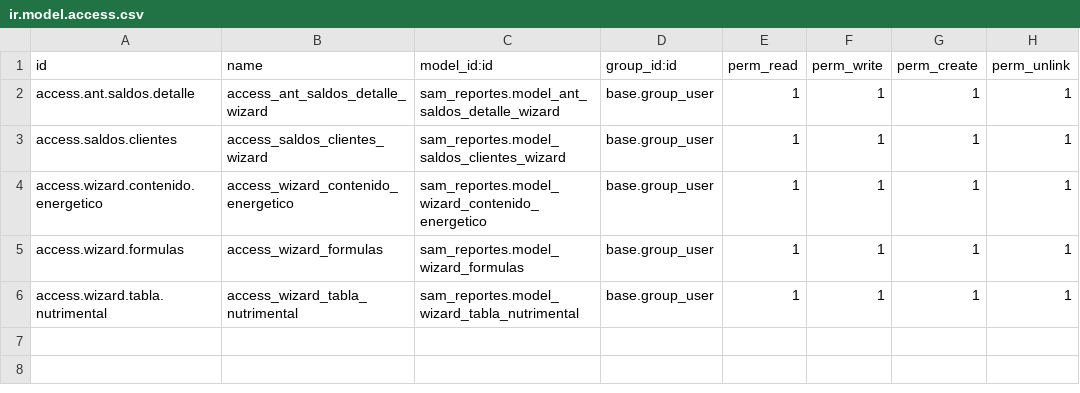
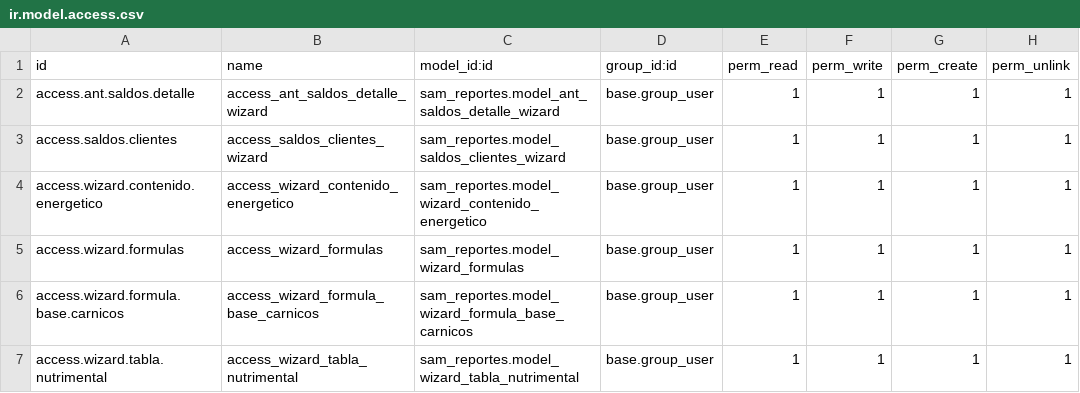
Before and after one commit to indusam/Samper1, a CSV file: sam_reportes/security/ir.model.access.csv, drawn as a sheet.

Commit message:
fórmula base cárnicos

```diff
--- a/sam_reportes/security/ir.model.access.csv
+++ b/sam_reportes/security/ir.model.access.csv
@@ -5,2 +5,3 @@ access.wizard.contenido.energetico,access_wizard_contenido_energetico,sam_report
 access.wizard.formulas,access_wizard_formulas,sam_reportes.model_wizard_formulas,base.group_user,1,1,1,1
+access.wizard.formula.base.carnicos,access_wizard_formula_base_carnicos,sam_reportes.model_wizard_formula_base_carnicos,base.group_user,1,1,1,1
 access.wizard.tabla.nutrimental,access_wizard_tabla_nutrimental,sam_reportes.model_wizard_tabla_nutrimental,base.group_user,1,1,1,1
```
Also changed, not shown: 6 other files.
